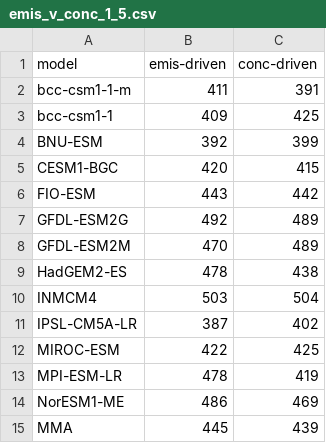
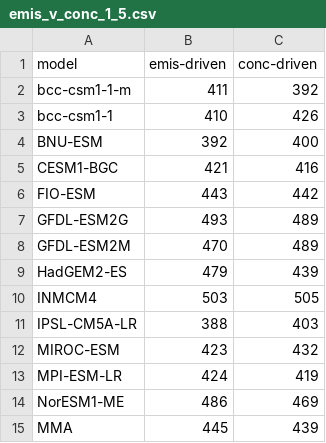
Before and after one commit to dougmcneall/at2degreesgit, a CSV file: emis_v_conc_1_5.csv, drawn as a sheet.

Commit message:
Sorting figure S1 labels and typo in emissions vs concentration run data.

```diff
--- a/emis_v_conc_1_5.csv
+++ b/emis_v_conc_1_5.csv
@@ -1,14 +1,14 @@
 model,emis-driven,conc-driven
-bcc-csm1-1-m,411,391
-bcc-csm1-1,409,425
-BNU-ESM,392,399
-CESM1-BGC,420,415
+bcc-csm1-1-m,411,392
+bcc-csm1-1,410,426
+BNU-ESM,392,400
+CESM1-BGC,421,416
 FIO-ESM,443,442
-GFDL-ESM2G,492,489
+GFDL-ESM2G,493,489
 GFDL-ESM2M,470,489
-HadGEM2-ES,478,438
-INMCM4,503,504
-IPSL-CM5A-LR,387,402
-MIROC-ESM,422,425
-MPI-ESM-LR,478,419
+HadGEM2-ES,479,439
+INMCM4,503,505
+IPSL-CM5A-LR,388,403
+MIROC-ESM,423,432
+MPI-ESM-LR,424,419
 NorESM1-ME,486,469
```
Also changed, not shown: emis_v_conc_2.csv, 1 other file.
